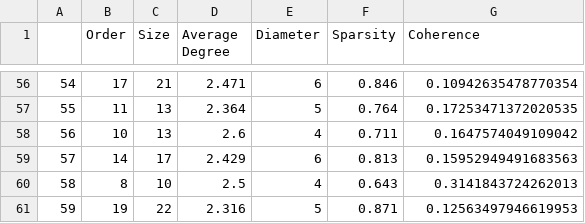
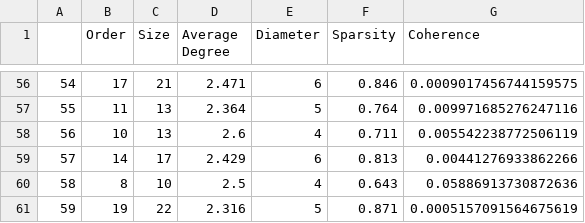
Before and after one commit to ASudu/PGMExplainer_graph_properties, a CSV file: PGM_Node/Explain_GNN/syn5.csv, drawn as a sheet; only a part is shown, gaps mark what is left out; the diff covers the shown part only.

```diff
--- a/PGM_Node/Explain_GNN/syn5.csv
+++ b/PGM_Node/Explain_GNN/syn5.csv
@@ -56,6 +56,6 @@
-54,17,21,2.471,6,0.846,0.10942635478770354
-55,11,13,2.364,5,0.764,0.17253471372020535
-56,10,13,2.6,4,0.711,0.1647574049109042
-57,14,17,2.429,6,0.813,0.15952949491683563
-58,8,10,2.5,4,0.643,0.3141843724262013
-59,19,22,2.316,5,0.871,0.12563497946619953
+54,17,21,2.471,6,0.846,0.0009017456744159575
+55,11,13,2.364,5,0.764,0.009971685276247116
+56,10,13,2.6,4,0.711,0.005542238772506119
+57,14,17,2.429,6,0.813,0.00441276933862266
+58,8,10,2.5,4,0.643,0.05886913730872636
+59,19,22,2.316,5,0.871,0.0005157091564675619
```
Also changed, not shown: 54 edited cells elsewhere in this file, 4 other files.
